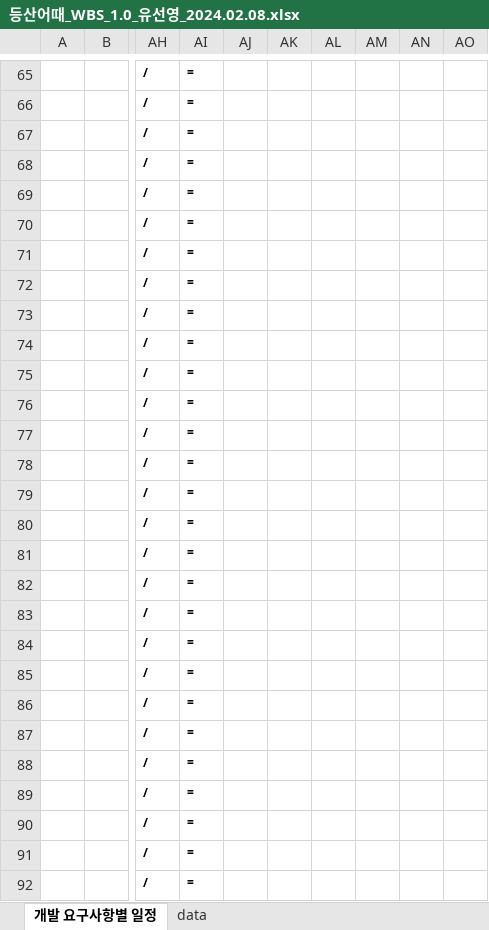
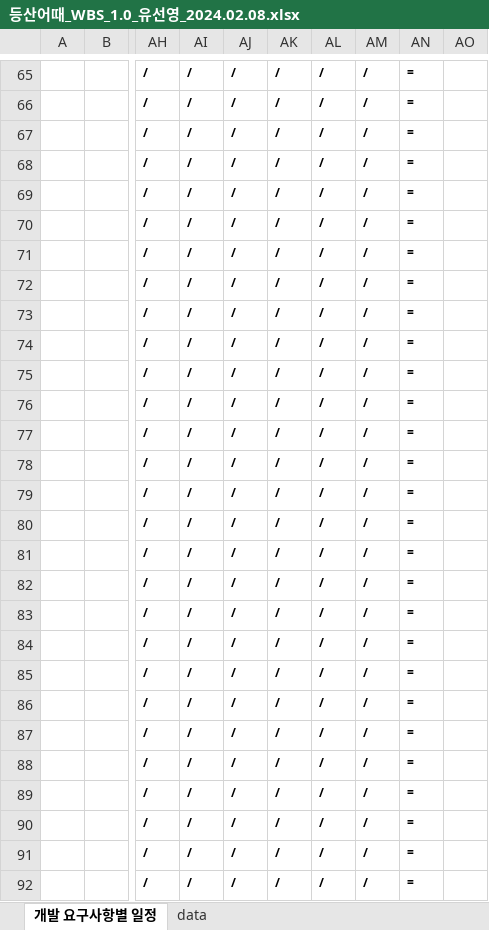
Before and after one commit to yuseonyoung/mountain_projects, an Excel workbook: 산출물/등산어때_WBS_1.0_유선영_2024.02.08.xlsx, sheet 개발 요구사항별 일정, drawn as a sheet; only a part is shown, gaps mark what is left out; values as stored, in another font and other column widths than the file's, no borders; conditional formats not drawn; the diff covers the shown part only; the diff names each change by its address in the sheet, - before the commit and + after, or states it on an @@ line.

```diff
--- a/산출물/등산어때_WBS_1.0_유선영_2024.02.08.xlsx (sheet 개발 요구사항별 일정)
+++ b/산출물/등산어때_WBS_1.0_유선영_2024.02.08.xlsx (sheet 개발 요구사항별 일정)
-AI65:AI92: =
+AI65:AI92: /
-AJ65:AJ92: (empty)
+AJ65:AJ92: /
-AK65:AK92: (empty)
+AK65:AK92: /
-AL65:AL92: (empty)
+AL65:AL92: /
-AM65:AM92: (empty)
+AM65:AM92: /
-AN65:AN92: (empty)
+AN65:AN92: =
```
Also changed, not shown: 1 added row, 1 removed row and 640 edited cells elsewhere in this sheet.
